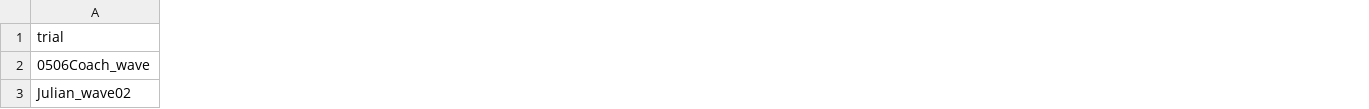
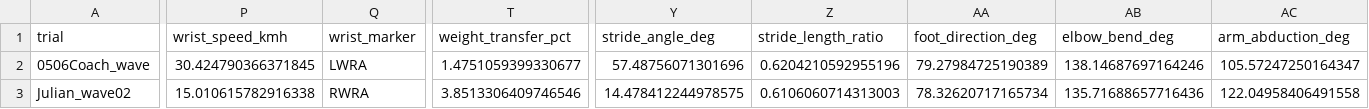
Before and after one commit to zhiwei531/baseball-analysis, a CSV file: reports/vicon_slymask_metrics.csv, drawn as a sheet; only a part is shown, gaps mark what is left out; the diff covers the shown part only; the diff names each change by its address in the sheet, - before the commit and + after, or states it on an @@ line.

Commit message:
Expand Vicon SlyMask metric coverage

```diff
--- a/reports/vicon_slymask_metrics.csv
+++ b/reports/vicon_slymask_metrics.csv
+column P (wrist_speed_kmh), rows 2-3: 30.424790366371845 | 15.010615782916338
+column Q (wrist_marker), rows 2-3: LWRA | RWRA
+column T (weight_transfer_pct), rows 2-3: 1.4751059399330677 | 3.8513306409746546
+column Y (stride_angle_deg), rows 2-3: 57.48756071301696 | 14.478412244978575
+column Z (stride_length_ratio), rows 2-3: 0.6204210592955196 | 0.6106060714313003
+column AA (foot_direction_deg), rows 2-3: 79.27984725190389 | 78.32620717165734
+column AB (elbow_bend_deg), rows 2-3: 138.14687697164246 | 135.71688657716436
+column AC (arm_abduction_deg), rows 2-3: 105.57247250164347 | 122.04958406491558
```
Also changed, not shown: 1 added column elsewhere in this file, 3 other files.
